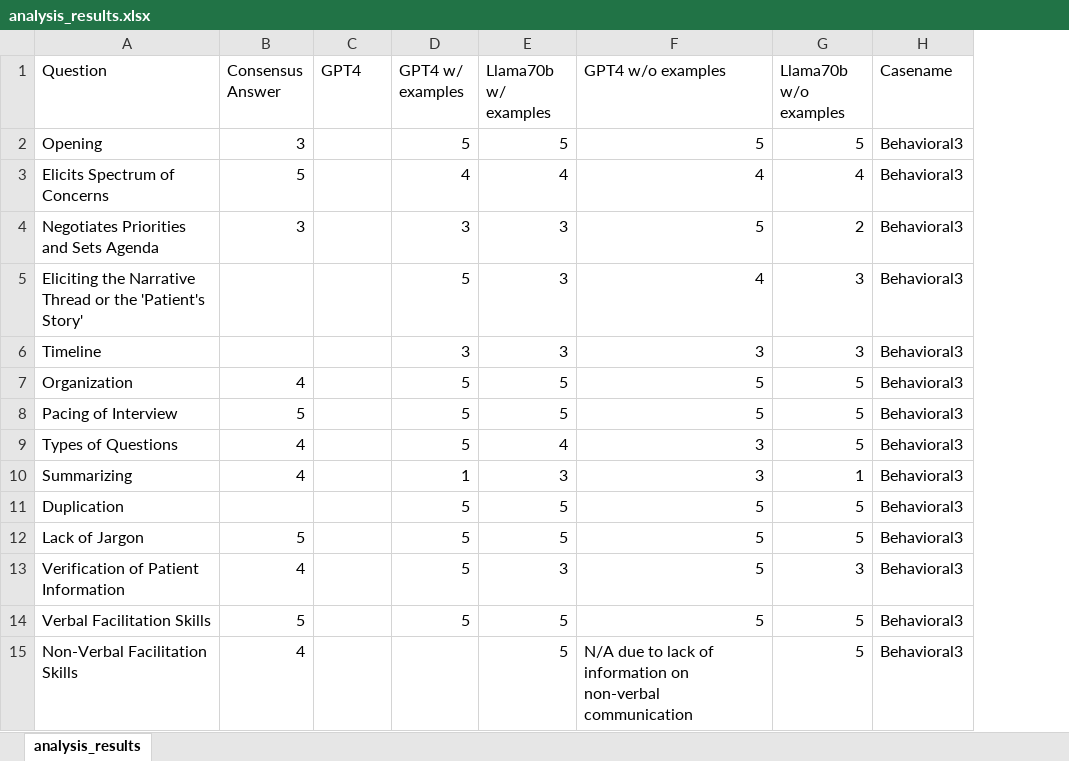
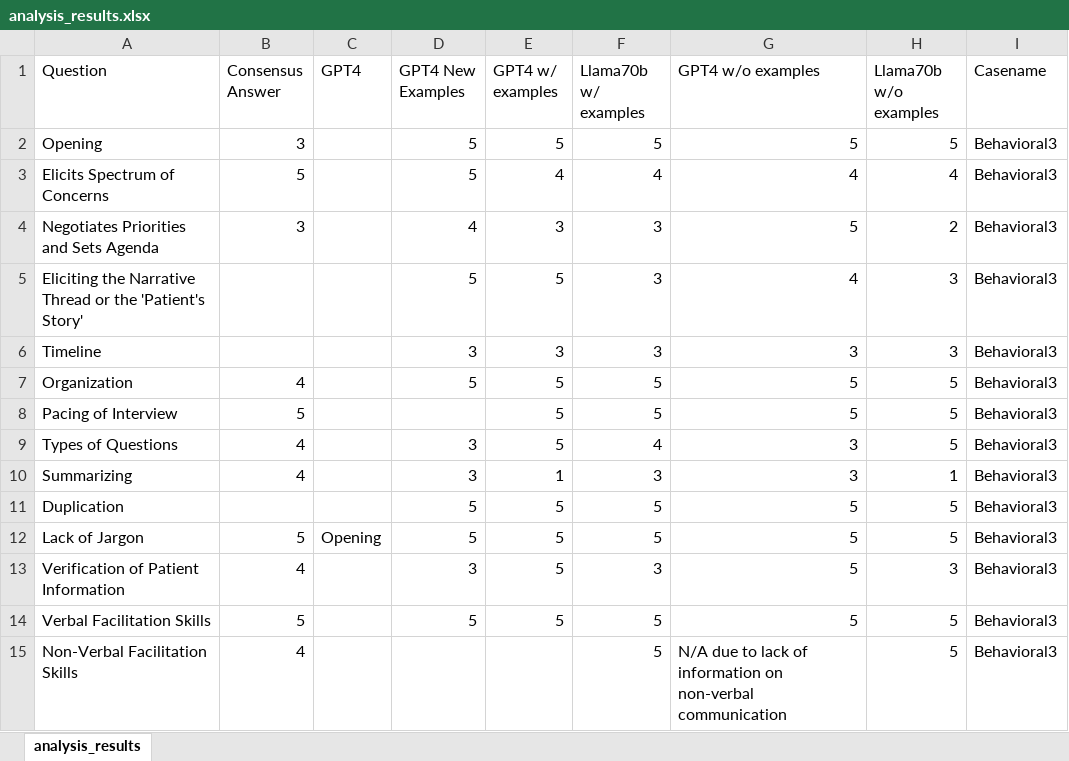
Before and after one commit to YannHicke/MedEd, an Excel workbook: Uconn/analysis_results.xlsx, sheet analysis_results, drawn as a sheet; only a part is shown; values as stored, in another font and other column widths than the file's, no cell formats; the diff names each change by its address in the sheet, - before the commit and + after, or states it on an @@ line.

```diff
--- a/Uconn/analysis_results.xlsx (sheet analysis_results)
+++ b/Uconn/analysis_results.xlsx (sheet analysis_results)
+column D (GPT4 New Examples), rows 2-14: 5 | 5 | 4 | 5 | 3 | 5 |  | 3 | 3 | 5 | 5 | 3 | 5
-C12 (GPT4): (empty)
+C12 (GPT4): Opening
```
Also changed, not shown: cell formats, 4 other files.
